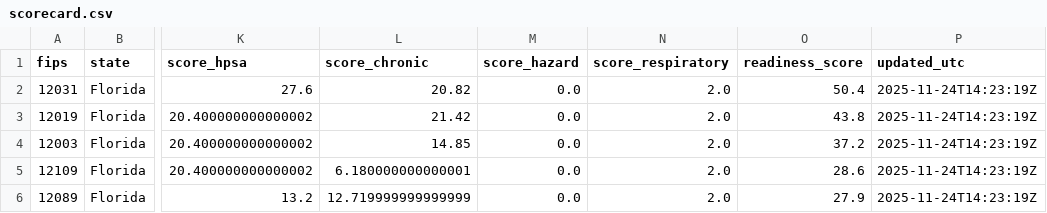
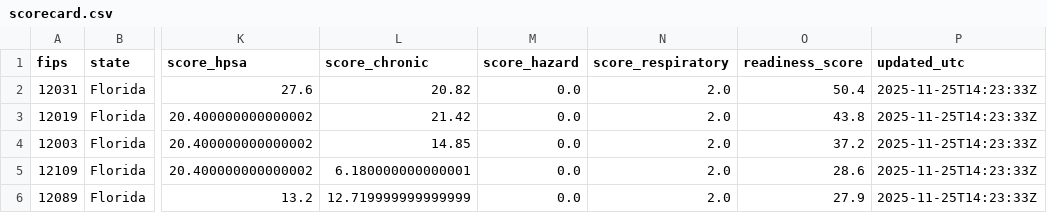
Before and after one commit to scottmadden/jax-health-scorecard, a CSV file: data/scorecard.csv, drawn as a sheet; only a part is shown, gaps mark what is left out; the diff names each change by its address in the sheet, - before the commit and + after, or states it on an @@ line.

```diff
--- a/data/scorecard.csv
+++ b/data/scorecard.csv
-P2:P6 (updated_utc): 2025-11-24T14:23:19Z
+P2:P6 (updated_utc): 2025-11-25T14:23:33Z
```
Also changed, not shown: 4 other files.
